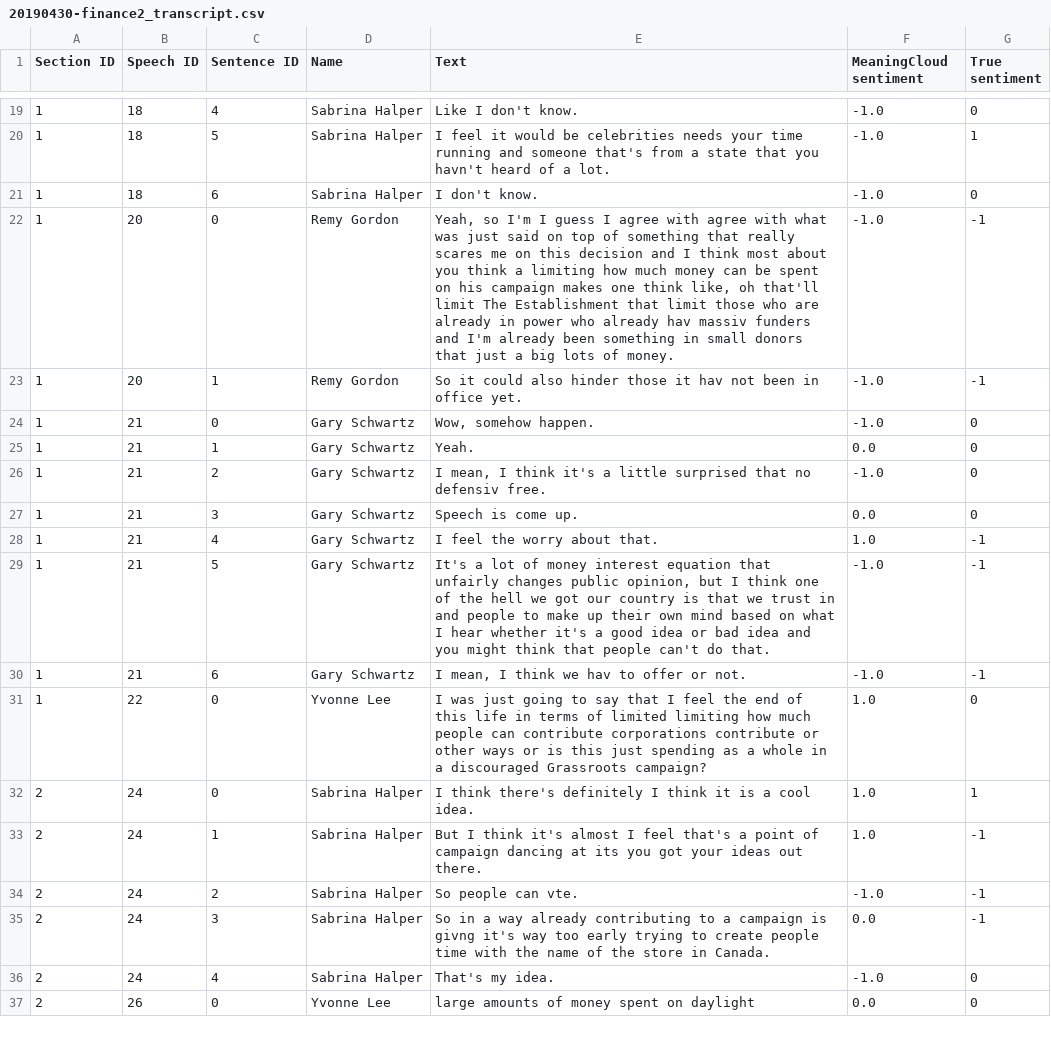
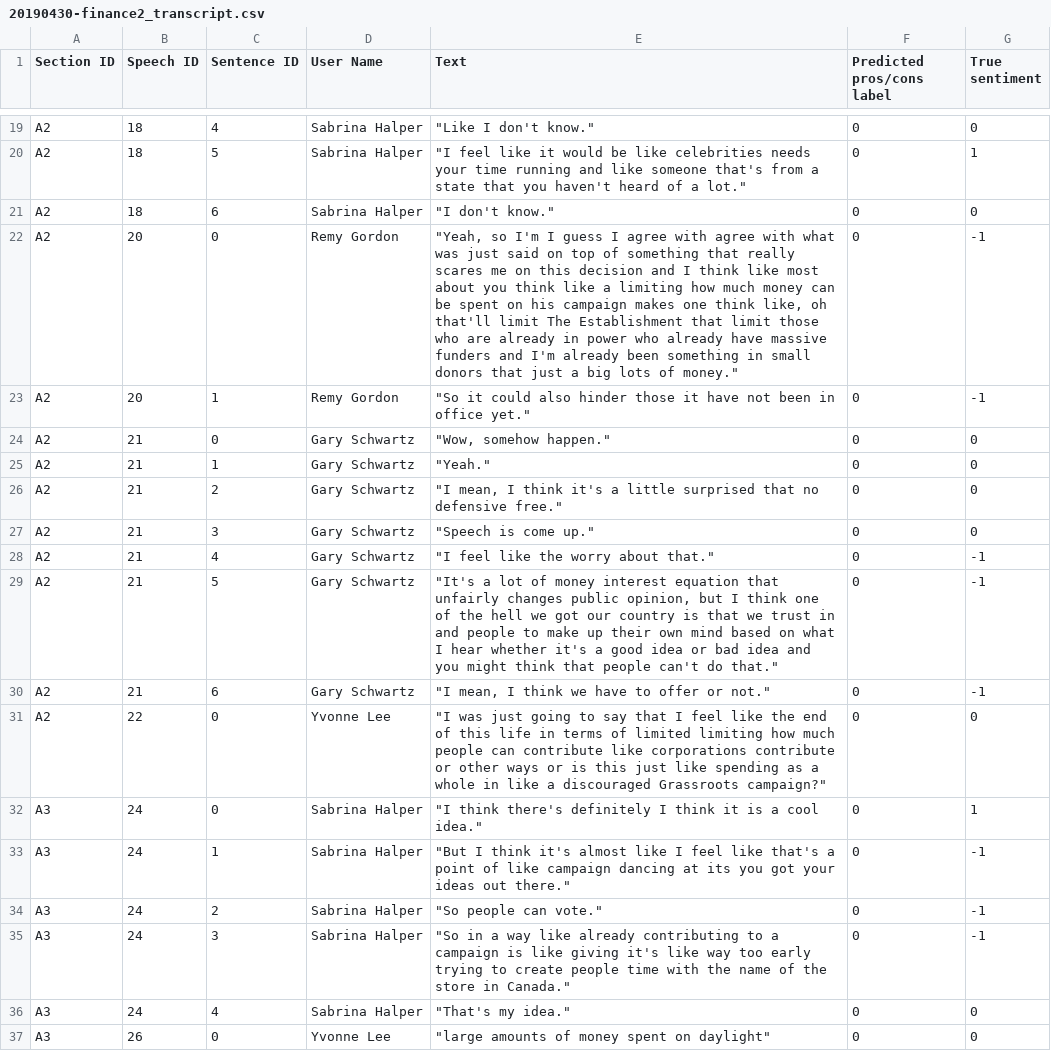
Before and after one commit to wengcindy/automatedagenda, a CSV file: 20190430-finance2_transcript.csv, drawn as a sheet; only a part is shown, gaps mark what is left out; the diff covers the shown part only.

```diff
--- a/20190430-finance2_transcript.csv
+++ b/20190430-finance2_transcript.csv
@@ -1 +1 @@
-Section ID,Speech ID,Sentence ID,Name,Text,MeaningCloud sentiment,True sentiment
+Section ID,Speech ID,Sentence ID,User Name,Text,Predicted pros/cons label,True sentiment
@@ -19,19 +19,19 @@ Section ID,Speech ID,Sentence ID,Name,Text,MeaningCloud sentiment,True sentiment
-1,18,4,Sabrina Halper,"Like I don't know.  ",-1.0,0
-1,18,5,Sabrina Halper,"I feel it would be celebrities needs your time running and someone that's from a state that you havn't heard of a lot.  ",-1.0,1
-1,18,6,Sabrina Halper,"I don't know. ",-1.0,0
-1,20,0,Remy Gordon,"Yeah, so I'm I guess I agree with agree with what was just said on top of something that really scares me on this decision and I think most about you think a limiting how much money can be spent on his campaign makes one think like, oh that'll limit The Establishment that limit those who are already in power who already hav massiv funders and I'm already been something in small donors that just a big lots of money.  ",-1.0,-1
-1,20,1,Remy Gordon,"So it could also hinder those it hav not been in office yet. ",-1.0,-1
-1,21,0,Gary Schwartz,"Wow, somehow happen.  ",-1.0,0
-1,21,1,Gary Schwartz,"Yeah.  ",0.0,0
-1,21,2,Gary Schwartz,"I mean, I think it's a little surprised that no defensiv free.  ",-1.0,0
-1,21,3,Gary Schwartz,"Speech is come up.  ",0.0,0
-1,21,4,Gary Schwartz,"I feel the worry about that.  ",1.0,-1
-1,21,5,Gary Schwartz,"It's a lot of money interest equation that unfairly changes public opinion, but I think one of the hell we got our country is that we trust in and people to make up their own mind based on what I hear whether it's a good idea or bad idea and you might think that people can't do that.  ",-1.0,-1
-1,21,6,Gary Schwartz,"I mean, I think we hav to offer or not. ",-1.0,-1
-1,22,0,Yvonne Lee,"I was just going to say that I feel the end of this life in terms of limited limiting how much people can contribute corporations contribute or other ways or is this just spending as a whole in a discouraged Grassroots campaign?",1.0,0
-2,24,0,Sabrina Halper,"I think there's definitely I think it is a cool idea.  ",1.0,1
-2,24,1,Sabrina Halper,"But I think it's almost I feel that's a point of campaign dancing at its you got your ideas out there.  ",1.0,-1
-2,24,2,Sabrina Halper,"So people can vte.  ",-1.0,-1
-2,24,3,Sabrina Halper,"So in a way already contributing to a campaign is givng it's way too early trying to create people time with the name of the store in Canada.  ",0.0,-1
-2,24,4,Sabrina Halper,"That's my idea. ",-1.0,0
-2,26,0,Yvonne Lee,"large amounts of money spent on daylight",0.0,0
+A2,18,4,Sabrina Halper,"""Like I don't know.""",0,0
+A2,18,5,Sabrina Halper,"""I feel like it would be like celebrities needs your time running and like someone that's from a state that you haven't heard of a lot.""",0,1
+A2,18,6,Sabrina Halper,"""I don't know.""",0,0
+A2,20,0,Remy Gordon,"""Yeah, so I'm I guess I agree with agree with what was just said on top of something that really scares me on this decision and I think like most about you think like a limiting how much money can be spent on his campaign makes one think like, oh that'll limit The Establishment that limit those who are already in power who already have massive funders and I'm already been something in small donors that just a big lots of money.""",0,-1
+A2,20,1,Remy Gordon,"""So it could also hinder those it have not been in office yet.""",0,-1
+A2,21,0,Gary Schwartz,"""Wow, somehow happen.""",0,0
+A2,21,1,Gary Schwartz,"""Yeah.""",0,0
+A2,21,2,Gary Schwartz,"""I mean, I think it's a little surprised that no defensive free.""",0,0
+A2,21,3,Gary Schwartz,"""Speech is come up.""",0,0
+A2,21,4,Gary Schwartz,"""I feel like the worry about that.""",0,-1
+A2,21,5,Gary Schwartz,"""It's a lot of money interest equation that unfairly changes public opinion, but I think one of the hell we got our country is that we trust in and people to make up their own mind based on what I hear whether it's a good idea or bad idea and you might think that people can't do that.""",0,-1
+A2,21,6,Gary Schwartz,"""I mean, I think we have to offer or not.""",0,-1
+A2,22,0,Yvonne Lee,"""I was just going to say that I feel like the end of this life in terms of limited limiting how much people can contribute like corporations contribute or other ways or is this just like spending as a whole in like a discouraged Grassroots campaign?""",0,0
+A3,24,0,Sabrina Halper,"""I think there's definitely I think it is a cool idea.""",0,1
+A3,24,1,Sabrina Halper,"""But I think it's almost like I feel like that's a point of like campaign dancing at its you got your ideas out there.""",0,-1
+A3,24,2,Sabrina Halper,"""So people can vote.""",0,-1
+A3,24,3,Sabrina Halper,"""So in a way like already contributing to a campaign is like giving it's like way too early trying to create people time with the name of the store in Canada.""",0,-1
+A3,24,4,Sabrina Halper,"""That's my idea.""",0,0
+A3,26,0,Yvonne Lee,"""large amounts of money spent on daylight""",0,0
```
Also changed, not shown: 1 removed row and 123 edited cells elsewhere in this file, 20190430-finance1_transcript.csv, 20190430-finance3_transcript.csv, 2 other files.
